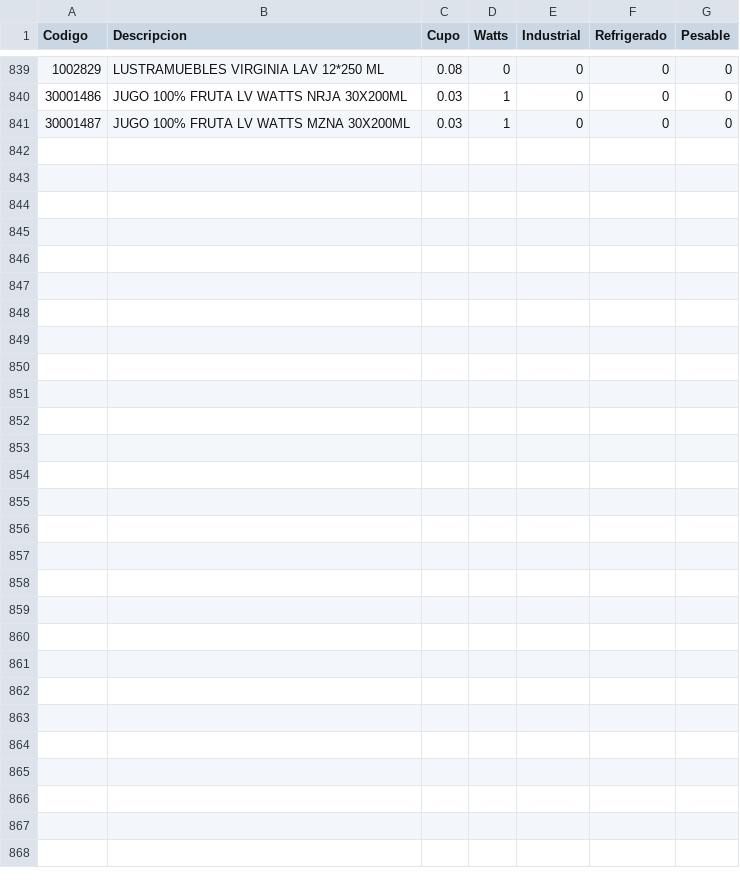
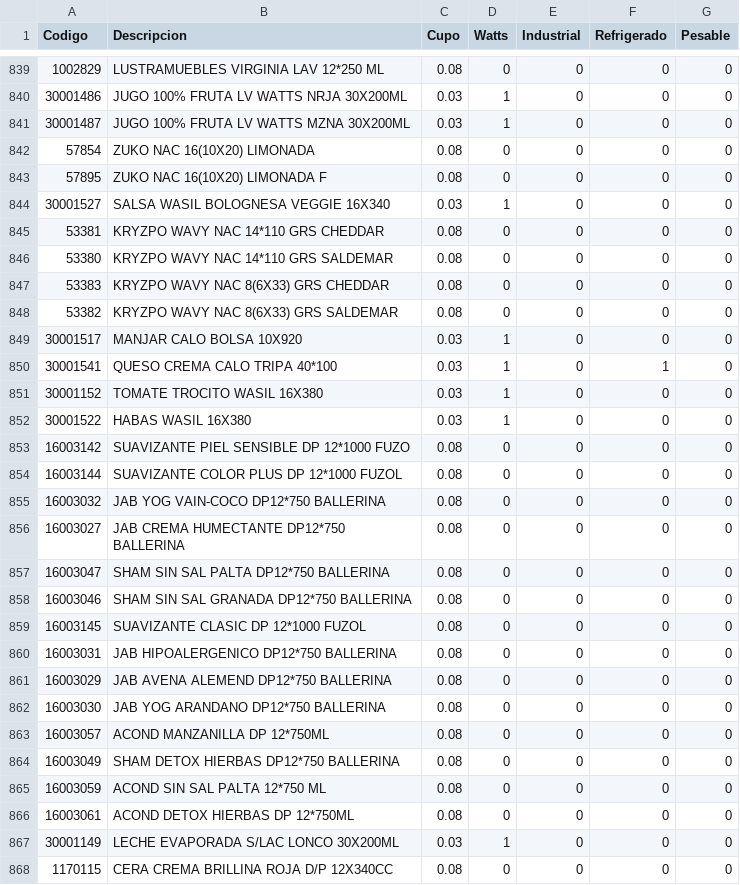
Before and after one commit to dmenares/DiVenti, a CSV file: productos.csv, drawn as a sheet; only a part is shown, gaps mark what is left out; the diff names each change by its address in the sheet, - before the commit and + after, or states it on an @@ line.

Commit message:
Agrego productos

```diff
--- a/productos.csv
+++ b/productos.csv
+row 842: 57854 | ZUKO NAC 16(10X20) LIMONADA | 0.08 | 0 | 0 | 0 | 0
+row 843: 57895 | ZUKO NAC 16(10X20) LIMONADA F | 0.08 | 0 | 0 | 0 | 0
+row 844: 30001527 | SALSA WASIL BOLOGNESA VEGGIE 16X340 | 0.03 | 1 | 0 | 0 | 0
+row 845: 53381 | KRYZPO WAVY NAC 14*110 GRS CHEDDAR | 0.08 | 0 | 0 | 0 | 0
+row 846: 53380 | KRYZPO WAVY NAC 14*110 GRS SALDEMAR | 0.08 | 0 | 0 | 0 | 0
+row 847: 53383 | KRYZPO WAVY NAC 8(6X33) GRS CHEDDAR | 0.08 | 0 | 0 | 0 | 0
+row 848: 53382 | KRYZPO WAVY NAC 8(6X33) GRS SALDEMAR | 0.08 | 0 | 0 | 0 | 0
+row 849: 30001517 | MANJAR CALO BOLSA 10X920 | 0.03 | 1 | 0 | 0 | 0
+row 850: 30001541 | QUESO CREMA CALO TRIPA 40*100 | 0.03 | 1 | 0 | 1 | 0
+row 851: 30001152 | TOMATE TROCITO WASIL 16X380 | 0.03 | 1 | 0 | 0 | 0
+row 852: 30001522 | HABAS WASIL 16X380 | 0.03 | 1 | 0 | 0 | 0
+row 853: 16003142 | SUAVIZANTE PIEL SENSIBLE DP 12*1000 FUZO | 0.08 | 0 | 0 | 0 | 0
+row 854: 16003144 | SUAVIZANTE COLOR PLUS DP 12*1000 FUZOL | 0.08 | 0 | 0 | 0 | 0
+row 855: 16003032 | JAB YOG VAIN-COCO DP12*750 BALLERINA | 0.08 | 0 | 0 | 0 | 0
+row 856: 16003027 | JAB CREMA HUMECTANTE DP12*750 BALLERINA | 0.08 | 0 | 0 | 0 | 0
+row 857: 16003047 | SHAM SIN SAL PALTA DP12*750 BALLERINA | 0.08 | 0 | 0 | 0 | 0
+row 858: 16003046 | SHAM SIN SAL GRANADA DP12*750 BALLERINA | 0.08 | 0 | 0 | 0 | 0
+row 859: 16003145 | SUAVIZANTE CLASIC DP 12*1000 FUZOL | 0.08 | 0 | 0 | 0 | 0
+row 860: 16003031 | JAB HIPOALERGENICO DP12*750 BALLERINA | 0.08 | 0 | 0 | 0 | 0
+row 861: 16003029 | JAB AVENA ALEMEND DP12*750 BALLERINA | 0.08 | 0 | 0 | 0 | 0
+row 862: 16003030 | JAB YOG ARANDANO DP12*750 BALLERINA | 0.08 | 0 | 0 | 0 | 0
+row 863: 16003057 | ACOND MANZANILLA DP 12*750ML | 0.08 | 0 | 0 | 0 | 0
+row 864: 16003049 | SHAM DETOX HIERBAS DP12*750 BALLERINA | 0.08 | 0 | 0 | 0 | 0
+row 865: 16003059 | ACOND SIN SAL PALTA 12*750 ML | 0.08 | 0 | 0 | 0 | 0
+row 866: 16003061 | ACOND DETOX HIERBAS DP 12*750ML | 0.08 | 0 | 0 | 0 | 0
+row 867: 30001149 | LECHE EVAPORADA S/LAC LONCO 30X200ML | 0.03 | 1 | 0 | 0 | 0
+row 868: 1170115 | CERA CREMA BRILLINA ROJA D/P 12X340CC | 0.08 | 0 | 0 | 0 | 0
```
